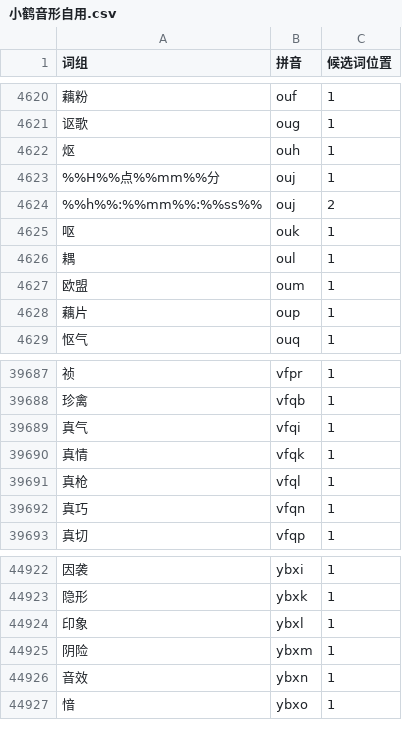
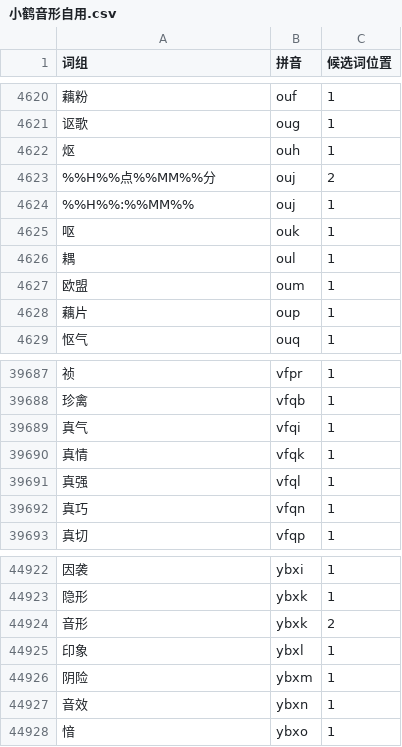
Before and after one commit to mruru/xhup, a CSV file: 小鹤音形自用.csv, drawn as a sheet; only a part is shown, gaps mark what is left out; removed rows and columns are numbered as before the commit, all else as after; the diff names each change by its address in the sheet, - before the commit and + after, or states it on an @@ line.

```diff
--- a/小鹤音形自用.csv
+++ b/小鹤音形自用.csv
+row 4623: %%H%%点%%MM%%分 | ouj | 2
-A4624 (词组): %%H%%点%%mm%%分
+A4624 (词组): %%H%%:%%MM%%
-row 4624: %%h%%:%%mm%%:%%ss%% | ouj | 2
-A39691 (词组): 真枪
+A39691 (词组): 真强
+row 44924: 音形 | ybxk | 2
```
Also changed, not shown: 3 other files.
